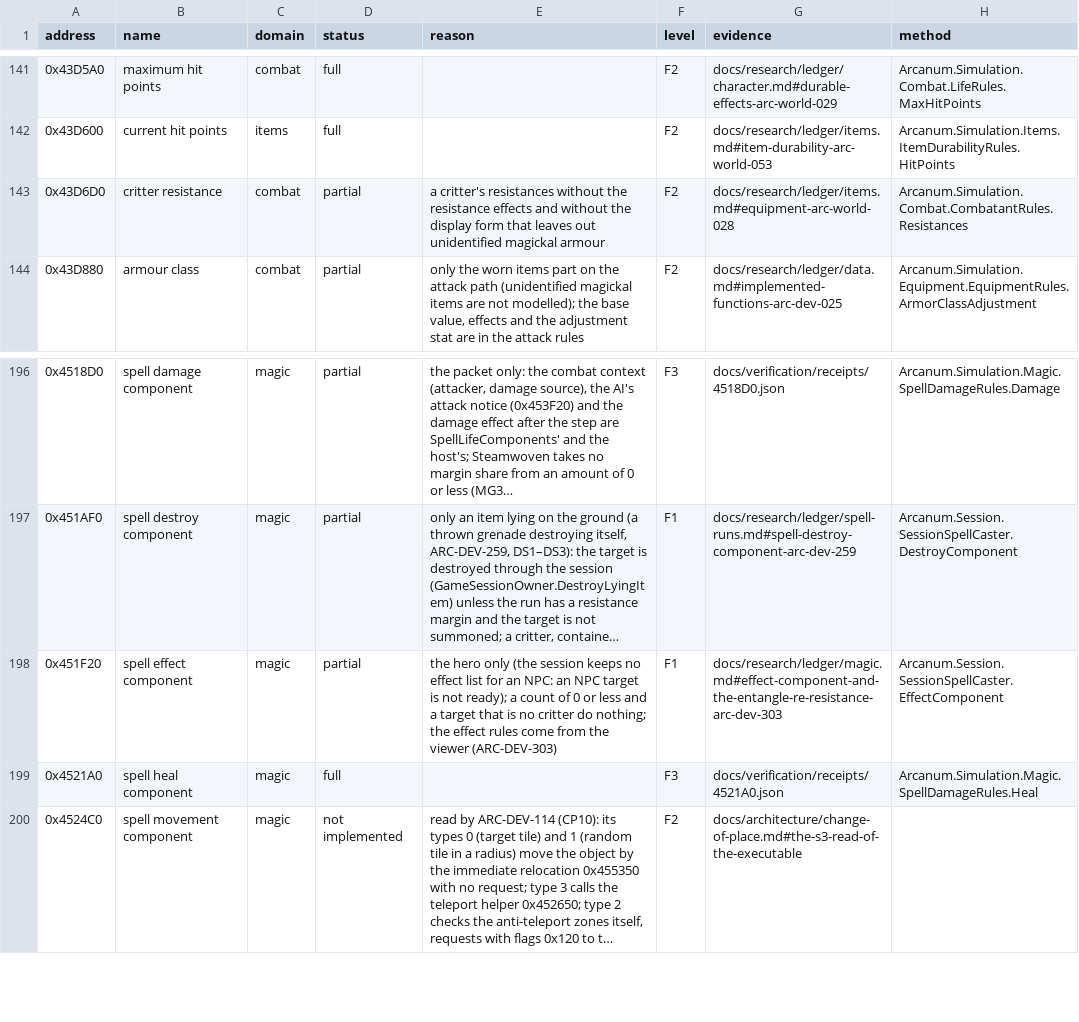
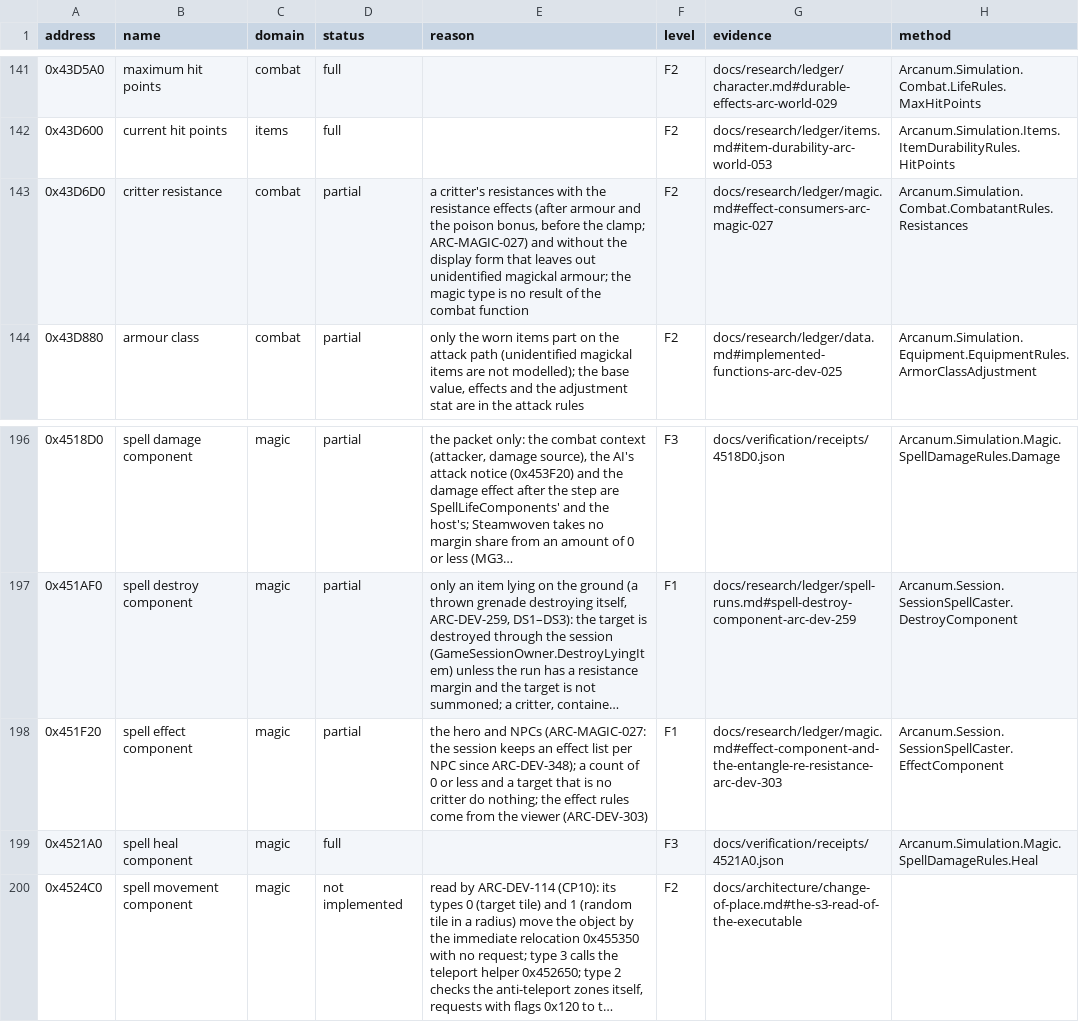
Before and after one commit to Simarglok/arcanum-steamwoven, a CSV file: docs/verification/functions.csv, drawn as a sheet; only a part is shown, gaps mark what is left out; long unchanged cells end in …; the diff names each change by its address in the sheet, - before the commit and + after, or states it on an @@ line.

```diff
--- a/docs/verification/functions.csv
+++ b/docs/verification/functions.csv
-E143 (reason): …critter's resistances without the resistance effects and without the display form that leaves out unidentified magickal armour
+E143 (reason): …critter's resistances with the resistance effects (after armour and the poison bonus, before the clamp; ARC-MAGIC-027) and without the display form that leaves out unidentified magickal armour; the magic type is no result of the combat function
-G143 (evidence): docs/research/ledger/items.md#equipment-arc-world-028
+G143 (evidence): docs/research/ledger/magic.md#effect-consumers-arc-magic-027
-E198 (reason): the hero only (the session keeps no effect list for an NPC: an NPC target is not ready); a count…
+E198 (reason): the hero and NPCs (ARC-MAGIC-027: the session keeps an effect list per NPC since ARC-DEV-348); a count…
```
Also changed, not shown: 17 other files.
